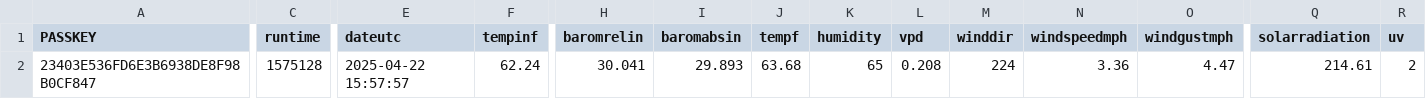
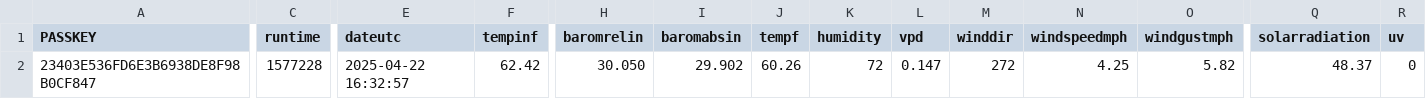
Before and after one commit to wetterzerbst/wetterdaten, a CSV file: data/live.csv, drawn as a sheet; only a part is shown, gaps mark what is left out; the diff covers the shown part only; the diff names each change by its address in the sheet, - before the commit and + after, or states it on an @@ line.

```diff
--- a/data/live.csv
+++ b/data/live.csv
-C2 (runtime): 1575128
+C2 (runtime): 1577228
-E2 (dateutc): 2025-04-22 15:57:57
+E2 (dateutc): 2025-04-22 16:32:57
-F2 (tempinf): 62.24
+F2 (tempinf): 62.42
-H2 (baromrelin): 30.041
+H2 (baromrelin): 30.050
-I2 (baromabsin): 29.893
+I2 (baromabsin): 29.902
-J2 (tempf): 63.68
+J2 (tempf): 60.26
-K2 (humidity): 65
+K2 (humidity): 72
-L2 (vpd): 0.208
+L2 (vpd): 0.147
-M2 (winddir): 224
+M2 (winddir): 272
-N2 (windspeedmph): 3.36
+N2 (windspeedmph): 4.25
-O2 (windgustmph): 4.47
+O2 (windgustmph): 5.82
-Q2 (solarradiation): 214.61
+Q2 (solarradiation): 48.37
-R2 (uv): 2
+R2 (uv): 0
```
Also changed, not shown: 5 edited cells elsewhere in this file, 2 other files.
